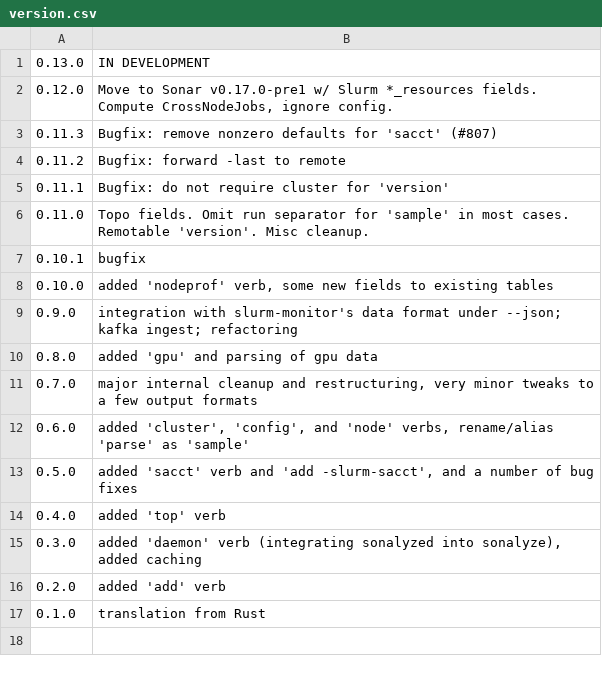
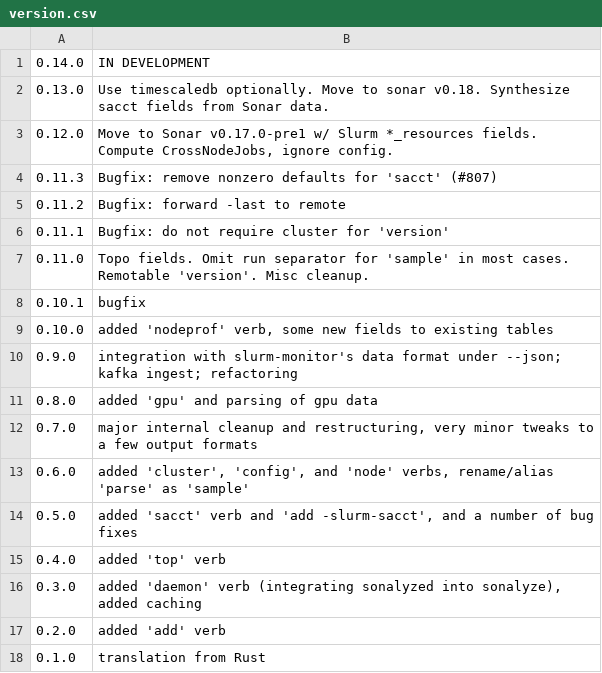
Before and after one commit to NAICNO/Jobanalyzer, a CSV file: code/sonalyze/cmd/version/version.csv, drawn as a sheet.

Commit message:
v0.13.0

```diff
--- a/code/sonalyze/cmd/version/version.csv
+++ b/code/sonalyze/cmd/version/version.csv
@@ -1,2 +1,3 @@
-"0.13.0","IN DEVELOPMENT"
+"0.14.0","IN DEVELOPMENT"
+"0.13.0","Use timescaledb optionally.  Move to sonar v0.18.  Synthesize sacct fields from Sonar data."
 "0.12.0","Move to Sonar v0.17.0-pre1 w/ Slurm *_resources fields.  Compute CrossNodeJobs, ignore config."
```
